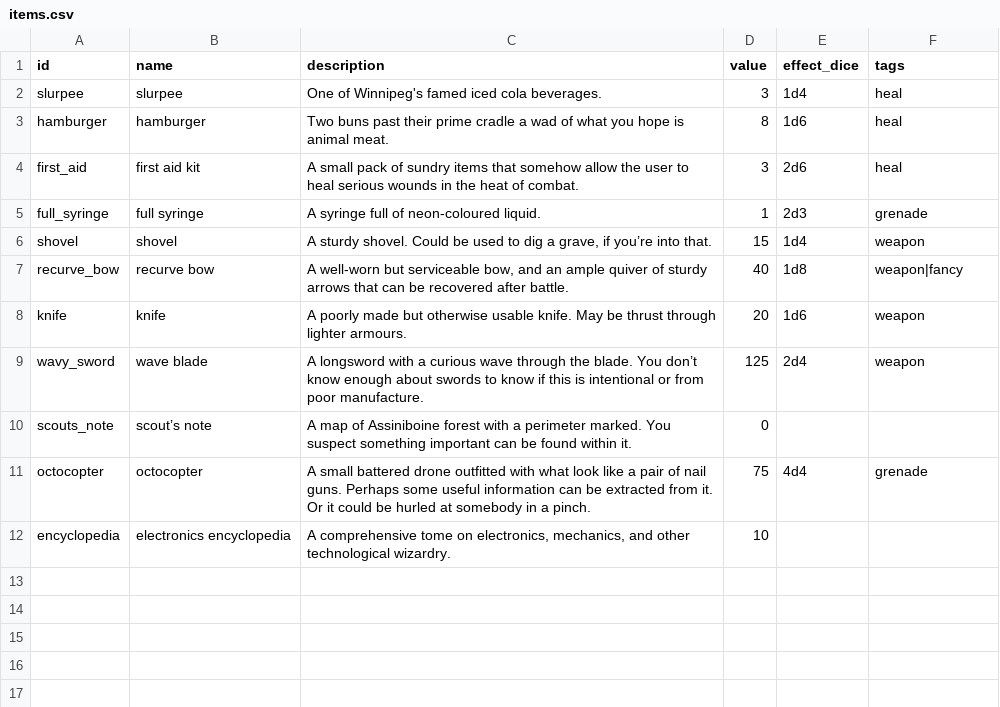
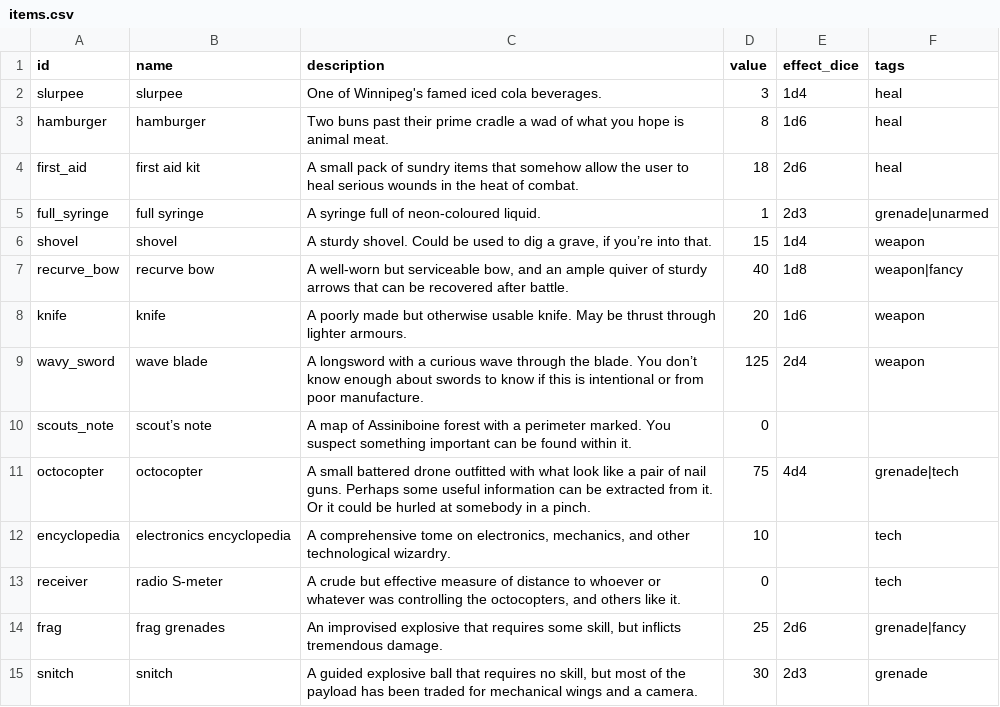
Before and after one commit to dougsparling/spix4, a CSV file: data/items.csv, drawn as a sheet.

```diff
--- a/data/items.csv
+++ b/data/items.csv
@@ -3,4 +3,4 @@ slurpee,slurpee,One of Winnipeg's famed iced cola beverages. ,3,1d4,heal
 hamburger,hamburger,Two buns past their prime cradle a wad of what you hope is animal meat.,8,1d6,heal
-first_aid,first aid kit,A small pack of sundry items that somehow allow the user to heal serious wounds in the heat of combat.,3,2d6,heal
-full_syringe,full syringe,A syringe full of neon-coloured liquid.,1,2d3,grenade
+first_aid,first aid kit,A small pack of sundry items that somehow allow the user to heal serious wounds in the heat of combat.,18,2d6,heal
+full_syringe,full syringe,A syringe full of neon-coloured liquid.,1,2d3,grenade|unarmed
 shovel,shovel,"A sturdy shovel. Could be used to dig a grave, if you’re into that.",15,1d4,weapon
@@ -10,3 +10,6 @@ wavy_sword,wave blade,A longsword with a curious wave through the blade. You don
 scouts_note,scout’s note,A map of Assiniboine forest with a perimeter marked. You suspect something important can be found within it.,0,,
-octocopter,octocopter,A small battered drone outfitted with what look like a pair of nail guns. Perhaps some useful information can be extracted from it. Or it could be hurled at somebody in a pinch.,75,4d4,grenade
-encyclopedia,electronics encyclopedia,"A comprehensive tome on electronics, mechanics, and other technological wizardry.",10,,
+octocopter,octocopter,A small battered drone outfitted with what look like a pair of nail guns. Perhaps some useful information can be extracted from it. Or it could be hurled at somebody in a pinch.,75,4d4,grenade|tech
+encyclopedia,electronics encyclopedia,"A comprehensive tome on electronics, mechanics, and other technological wizardry.",10,,tech
+receiver,radio S-meter,"A crude but effective measure of distance to whoever or whatever was controlling the octocopters, and others like it.",0,,tech
+frag,frag grenades,"An improvised explosive that requires some skill, but inflicts tremendous damage.",25,2d6,grenade|fancy
+snitch,snitch,"A guided explosive ball that requires no skill, but most of the payload has been traded for mechanical wings and a camera.",30,2d3,grenade
```
Also changed, not shown: data/enemies.csv, 1 other file.
